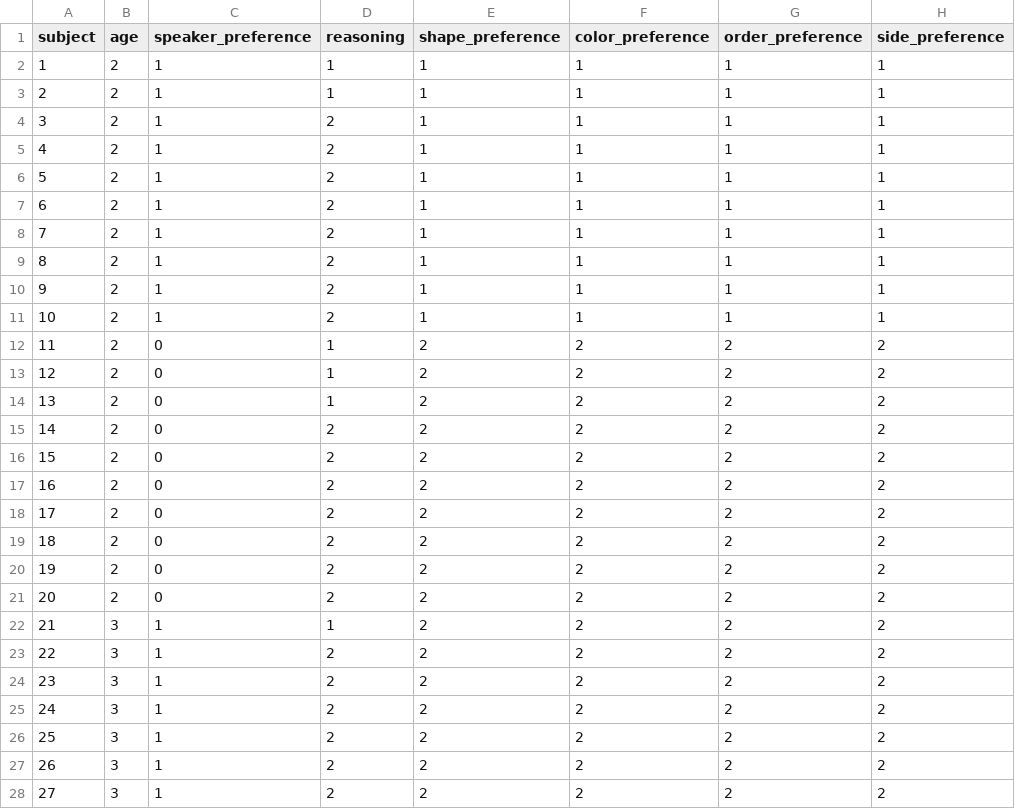
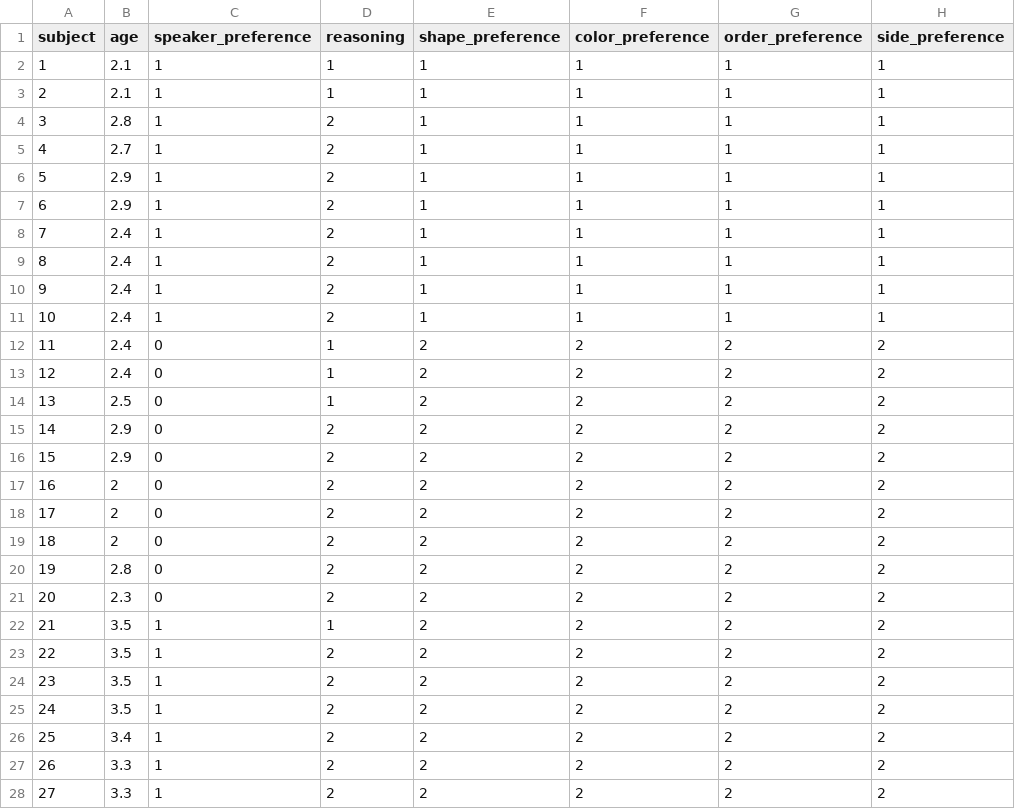
Before and after one commit to HannahEveMarshall/preferring_politeness, a CSV file: sample_data.csv, drawn as a sheet; only a part is shown; the diff covers the shown part only.

Commit message:
varied ages in sample data

```diff
--- a/sample_data.csv
+++ b/sample_data.csv
@@ -1,17 +1,17 @@
 subject,age,speaker_preference,reasoning,shape_preference,color_preference,order_preference,side_preference
-1,2,1,1,1,1,1,1
-2,2,1,1,1,1,1,1
-3,2,1,2,1,1,1,1
-4,2,1,2,1,1,1,1
-5,2,1,2,1,1,1,1
-6,2,1,2,1,1,1,1
-7,2,1,2,1,1,1,1
-8,2,1,2,1,1,1,1
-9,2,1,2,1,1,1,1
-10,2,1,2,1,1,1,1
-11,2,0,1,2,2,2,2
-12,2,0,1,2,2,2,2
-13,2,0,1,2,2,2,2
-14,2,0,2,2,2,2,2
-15,2,0,2,2,2,2,2
+1,2.1,1,1,1,1,1,1
+2,2.1,1,1,1,1,1,1
+3,2.8,1,2,1,1,1,1
+4,2.7,1,2,1,1,1,1
+5,2.9,1,2,1,1,1,1
+6,2.9,1,2,1,1,1,1
+7,2.4,1,2,1,1,1,1
+8,2.4,1,2,1,1,1,1
+9,2.4,1,2,1,1,1,1
+10,2.4,1,2,1,1,1,1
+11,2.4,0,1,2,2,2,2
+12,2.4,0,1,2,2,2,2
+13,2.5,0,1,2,2,2,2
+14,2.9,0,2,2,2,2,2
+15,2.9,0,2,2,2,2,2
 16,2,0,2,2,2,2,2
@@ -19,10 +19,10 @@ subject,age,speaker_preference,reasoning,shape_preference,color_preference,order
 18,2,0,2,2,2,2,2
-19,2,0,2,2,2,2,2
-20,2,0,2,2,2,2,2
-21,3,1,1,2,2,2,2
-22,3,1,2,2,2,2,2
-23,3,1,2,2,2,2,2
-24,3,1,2,2,2,2,2
-25,3,1,2,2,2,2,2
-26,3,1,2,2,2,2,2
-27,3,1,2,2,2,2,2
+19,2.8,0,2,2,2,2,2
+20,2.3,0,2,2,2,2,2
+21,3.5,1,1,2,2,2,2
+22,3.5,1,2,2,2,2,2
+23,3.5,1,2,2,2,2,2
+24,3.5,1,2,2,2,2,2
+25,3.4,1,2,2,2,2,2
+26,3.3,1,2,2,2,2,2
+27,3.3,1,2,2,2,2,2
```
Also changed, not shown: 23 edited cells elsewhere in this file.
